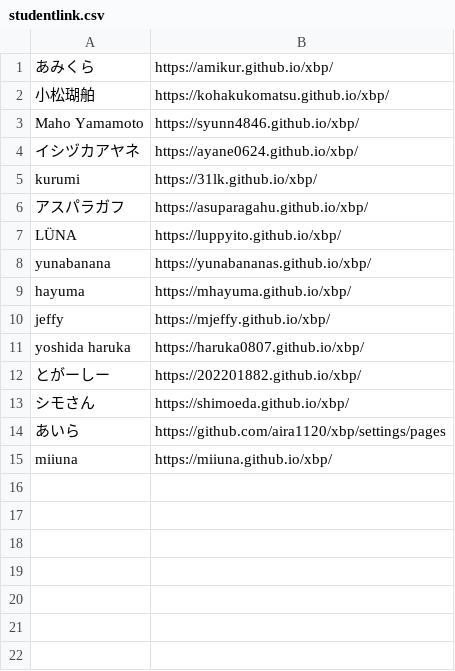
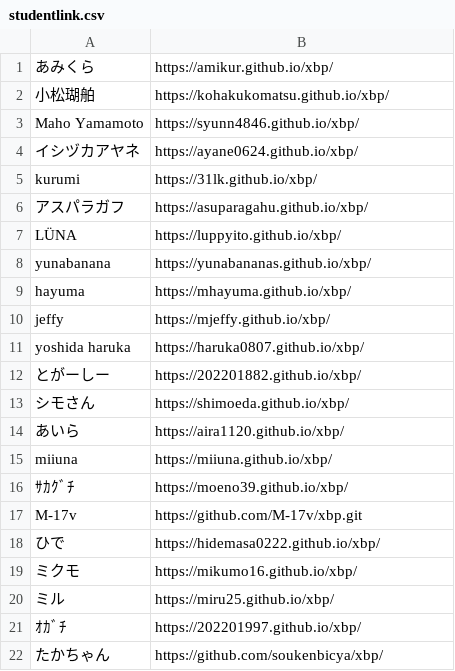
Before and after one commit to kuxbp/xbp, a CSV file: xbp2022/link/studentlink.csv, drawn as a sheet.

Commit message:
link22

```diff
--- a/xbp2022/link/studentlink.csv
+++ b/xbp2022/link/studentlink.csv
@@ -13,3 +13,10 @@ yoshida haruka,https://haruka0807.github.io/xbp/
 シモさん,https://shimoeda.github.io/xbp/
-あいら,https://github.com/aira1120/xbp/settings/pages
+あいら,https://aira1120.github.io/xbp/
 miiuna, https://miiuna.github.io/xbp/
+ｻｶｸﾞﾁ, https://moeno39.github.io/xbp/
+M-17v,https://github.com/M-17v/xbp.git
+ひで,https://hidemasa0222.github.io/xbp/
+ミクモ,https://mikumo16.github.io/xbp/
+ミル,https://miru25.github.io/xbp/
+ｵｶﾞﾁ,https://202201997.github.io/xbp/
+たかちゃん,https://github.com/soukenbicya/xbp/
```
